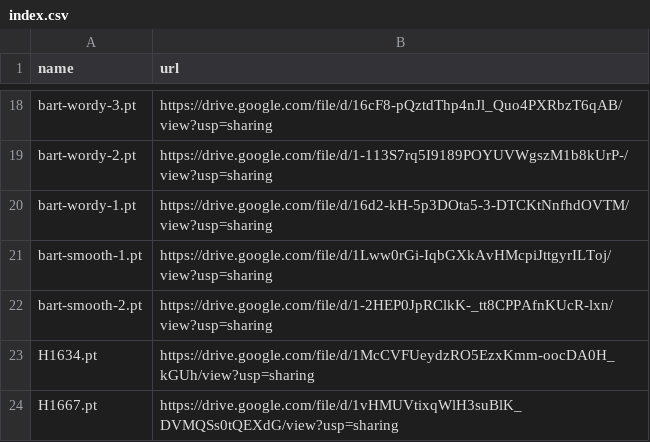
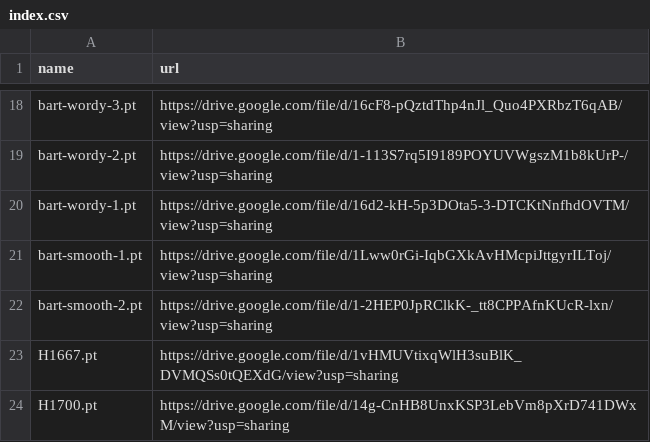
Before and after one commit to zhangruihan1/index, a CSV file: index.csv, drawn as a sheet; only a part is shown, gaps mark what is left out; removed rows and columns are numbered as before the commit, all else as after; the diff names each change by its address in the sheet, - before the commit and + after, or states it on an @@ line.

Commit message:
Update index.csv

```diff
--- a/index.csv
+++ b/index.csv
-row 23: H1634.pt | https://drive.google.com/file/d/1McCVFUeydzRO5EzxKmm-oocDA0H_kGUh/view?usp=sharing
+row 24: H1700.pt | https://drive.google.com/file/d/14g-CnHB8UnxKSP3LebVm8pXrD741DWxM/view?usp=sharing
```
